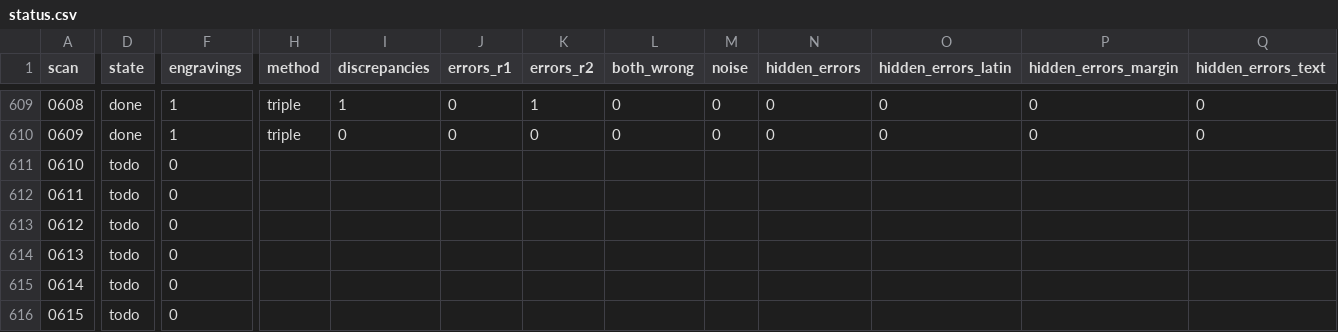
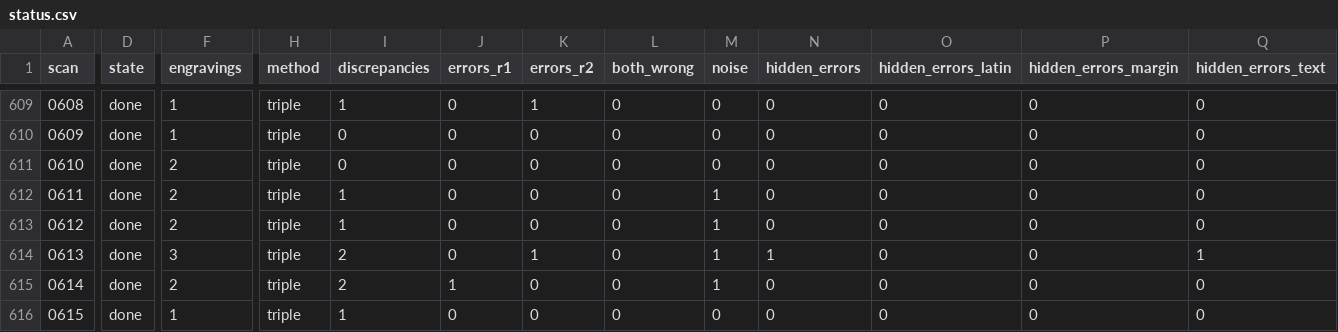
Before and after one commit to nfhours/library, a CSV file: books/cartari/_text/status.csv, drawn as a sheet; only a part is shown, gaps mark what is left out; the diff covers the shown part only; the diff names each change by its address in the sheet, - before the commit and + after, or states it on an @@ line.

```diff
--- a/books/cartari/_text/status.csv
+++ b/books/cartari/_text/status.csv
-D611:D616 (state): todo
+D611:D616 (state): done
-F611:F613 (engravings): 0
+F611:F613 (engravings): 2
-H611:H616 (method): (empty)
+H611:H616 (method): triple
-I611 (discrepancies): (empty)
+I611 (discrepancies): 0
-J611:J614 (errors_r1): (empty)
+J611:J614 (errors_r1): 0
-K611:K613 (errors_r2): (empty)
+K611:K613 (errors_r2): 0
-L611:L616 (both_wrong): (empty)
+L611:L616 (both_wrong): 0
-M611 (noise): (empty)
+M611 (noise): 0
-N611:N613 (hidden_errors): (empty)
+N611:N613 (hidden_errors): 0
-O611:O616 (hidden_errors_latin): (empty)
+O611:O616 (hidden_errors_latin): 0
-P611:P616 (hidden_errors_margin): (empty)
+P611:P616 (hidden_errors_margin): 0
-Q611:Q613 (hidden_errors_text): (empty)
+Q611:Q613 (hidden_errors_text): 0
-I612:I613 (discrepancies): (empty)
+I612:I613 (discrepancies): 1
-M612:M615 (noise): (empty)
+M612:M615 (noise): 1
-F614 (engravings): 0
+F614 (engravings): 3
-I614:I615 (discrepancies): (empty)
+I614:I615 (discrepancies): 2
-K614 (errors_r2): (empty)
+K614 (errors_r2): 1
-N614 (hidden_errors): (empty)
+N614 (hidden_errors): 1
-Q614 (hidden_errors_text): (empty)
+Q614 (hidden_errors_text): 1
-F615 (engravings): 0
+F615 (engravings): 2
-J615 (errors_r1): (empty)
+J615 (errors_r1): 1
-K615:K616 (errors_r2): (empty)
+K615:K616 (errors_r2): 0
-N615:N616 (hidden_errors): (empty)
+N615:N616 (hidden_errors): 0
-Q615:Q616 (hidden_errors_text): (empty)
+Q615:Q616 (hidden_errors_text): 0
-F616 (engravings): 0
+F616 (engravings): 1
-I616 (discrepancies): (empty)
+I616 (discrepancies): 1
-J616 (errors_r1): (empty)
+J616 (errors_r1): 0
-M616 (noise): (empty)
+M616 (noise): 0
```
Also changed, not shown: 79 edited cells elsewhere in this file, 14 other files.
